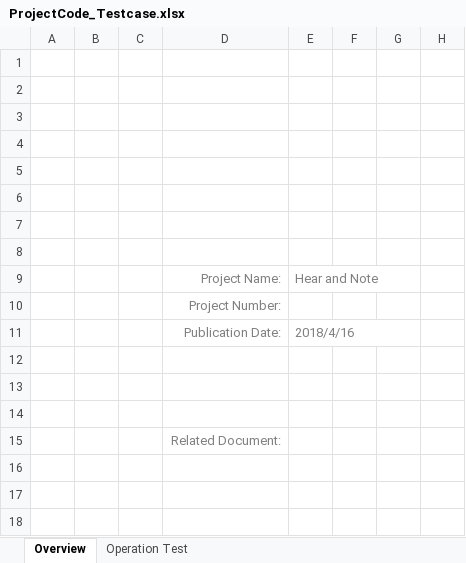
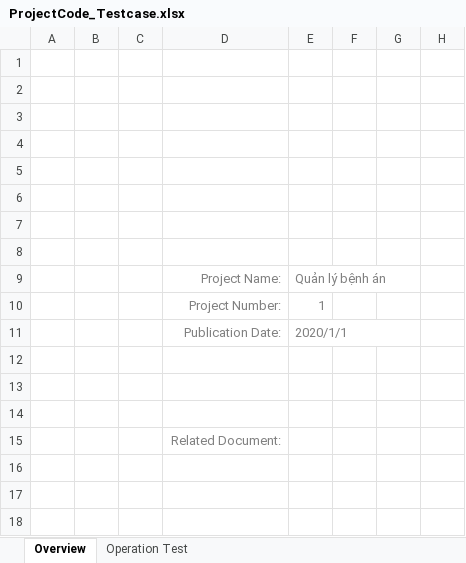
Before and after one commit to HungNguyen501/Mon-Quan-tri-du-an-cong-nghe-thong-tin, an Excel workbook: docs/ProjectCode_Testcase.xlsx, sheet Overview, drawn as a sheet; only a part is shown; values as stored, in another font and other column widths than the file's, no borders; charts and pictures not drawn; the diff names each change by its address in the sheet, - before the commit and + after, or states it on an @@ line.

```diff
--- a/docs/ProjectCode_Testcase.xlsx (sheet Overview)
+++ b/docs/ProjectCode_Testcase.xlsx (sheet Overview)
-E9: Hear and Note
+E9: Quản lý bệnh án
-E10: (empty)
+E10: 1
-E11: 2018/4/16
+E11: 2020/1/1
```
Also changed, not shown: sheet Operation Test.
